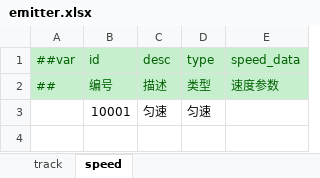
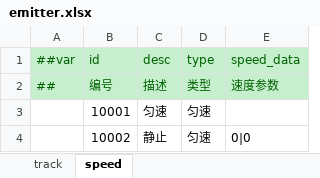
Before and after one commit to jrainstar/wecs, an Excel workbook: Shared/Configs/Datas/gameplay/emitter.xlsx, sheet speed, drawn as a sheet; values as stored, in another font and other column widths than the file's, no borders; the diff names each change by its address in the sheet, - before the commit and + after, or states it on an @@ line.

Commit message:
config:aoe原地生成测试通过

```diff
--- a/Shared/Configs/Datas/gameplay/emitter.xlsx (sheet speed)
+++ b/Shared/Configs/Datas/gameplay/emitter.xlsx (sheet speed)
+row 4:  | 10002 | 静止 | 匀速 | 0|0
```
Also changed, not shown: Shared/Configs/Datas/gameplay/aoe.xlsx, Shared/Configs/Datas/gameplay/collider.xlsx, 13 other files.
